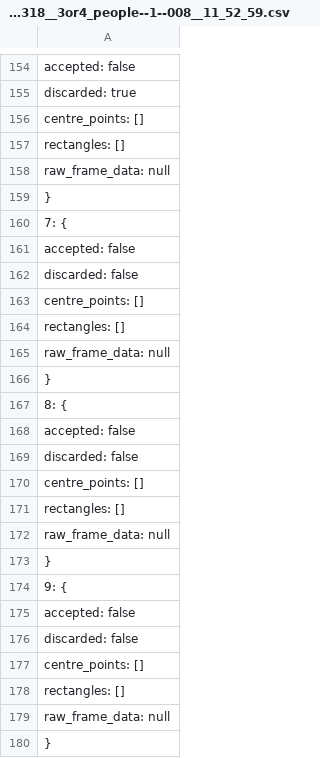
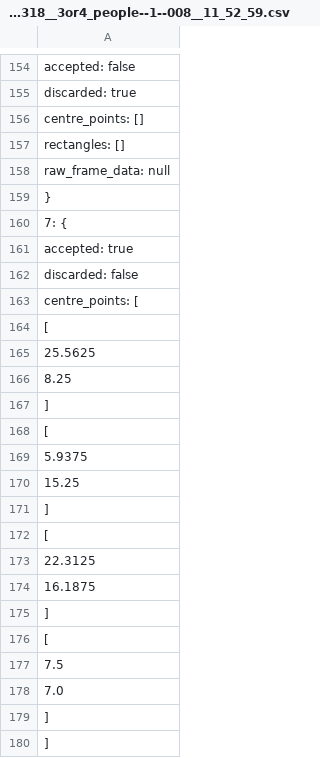
Before and after one commit to PUTvision/thermo-presence, a CSV file: data_processing/data_labeling/labeling_output/31_03_21__318__3or4_people--1--008__11_52_59.csv, drawn as a sheet; only a part is shown, gaps mark what is left out; the shorter side is filled out with more unchanged rows; the diff covers the shown part only.

```diff
--- a/data_processing/data_labeling/labeling_output/31_03_21__318__3or4_people--1--008__11_52_59.csv
+++ b/data_processing/data_labeling/labeling_output/31_03_21__318__3or4_people--1--008__11_52_59.csv
@@ -160,5 +160,21 @@
     "7": {
-      "accepted": false,
+      "accepted": true,
       "discarded": false,
-      "centre_points": [],
-      "rectangles": [],
+      "centre_points": [
+        [
+          25.5625,
+          8.25
+        ],
+        [
+          5.9375,
+          15.25
+        ],
+        [
+          22.3125,
+          16.1875
+        ],
+        [
+          7.5,
+          7.0
+        ]
+      ],
```
Also changed, not shown: 12 added rows and 1 edited cell elsewhere in this file, 3 other files.
